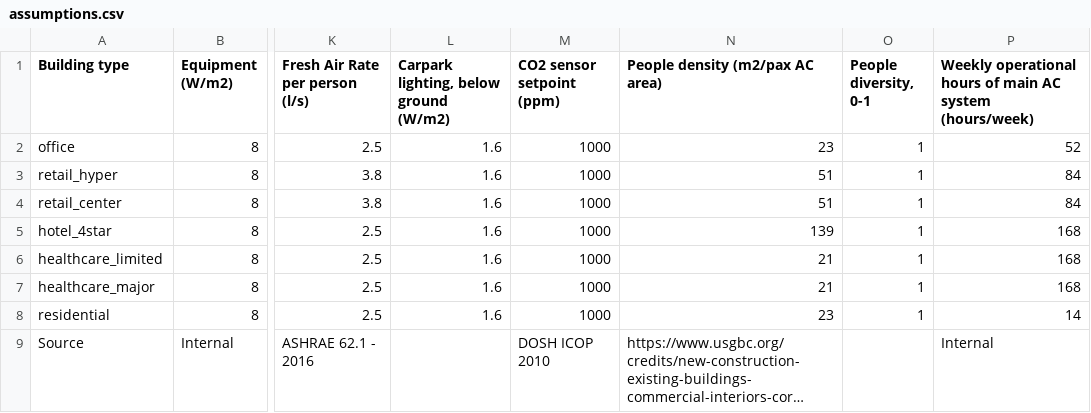
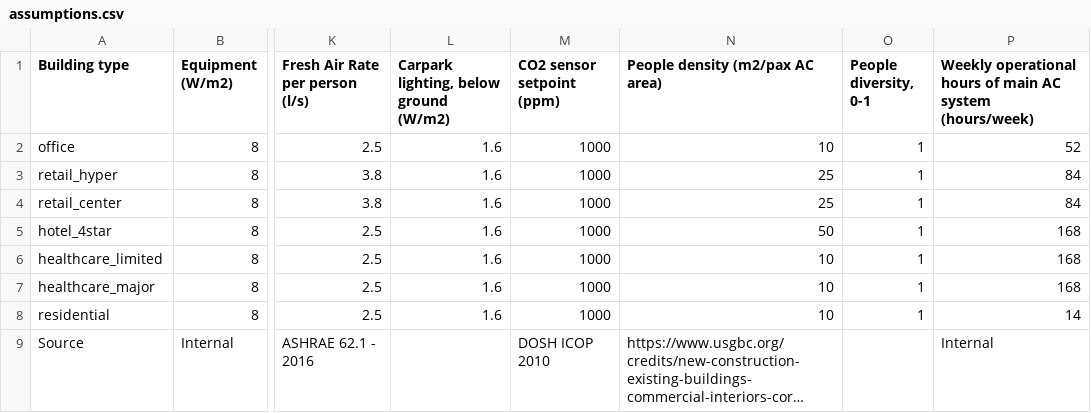
Before and after one commit to SimonMLaporte/CloudEnergyCalculator, a CSV file: resource/assumptions.csv, drawn as a sheet; only a part is shown, gaps mark what is left out; long unchanged cells end in …; the diff names each change by its address in the sheet, - before the commit and + after, or states it on an @@ line.

Commit message:
250808 updated assumptions

```diff
--- a/resource/assumptions.csv
+++ b/resource/assumptions.csv
-N2 (People density (m2/pax AC area)): 23
+N2 (People density (m2/pax AC area)): 10
-N3:N4 (People density (m2/pax AC area)): 51
+N3:N4 (People density (m2/pax AC area)): 25
-N5 (People density (m2/pax AC area)): 139
+N5 (People density (m2/pax AC area)): 50
-N6:N7 (People density (m2/pax AC area)): 21
+N6:N7 (People density (m2/pax AC area)): 10
-N8 (People density (m2/pax AC area)): 23
+N8 (People density (m2/pax AC area)): 10
```
Also changed, not shown: 3 other files.
